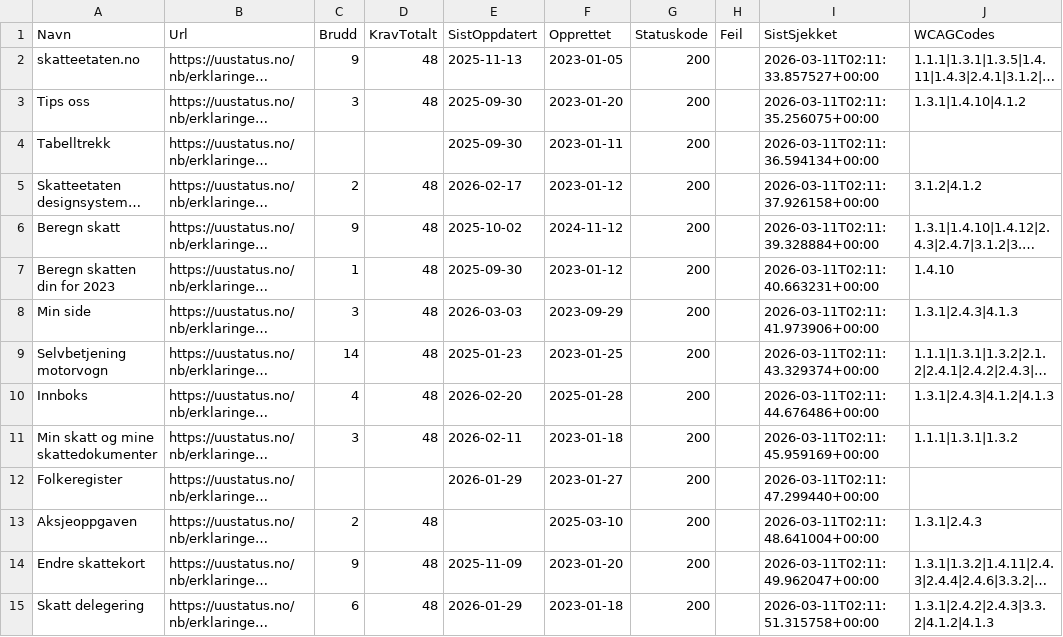
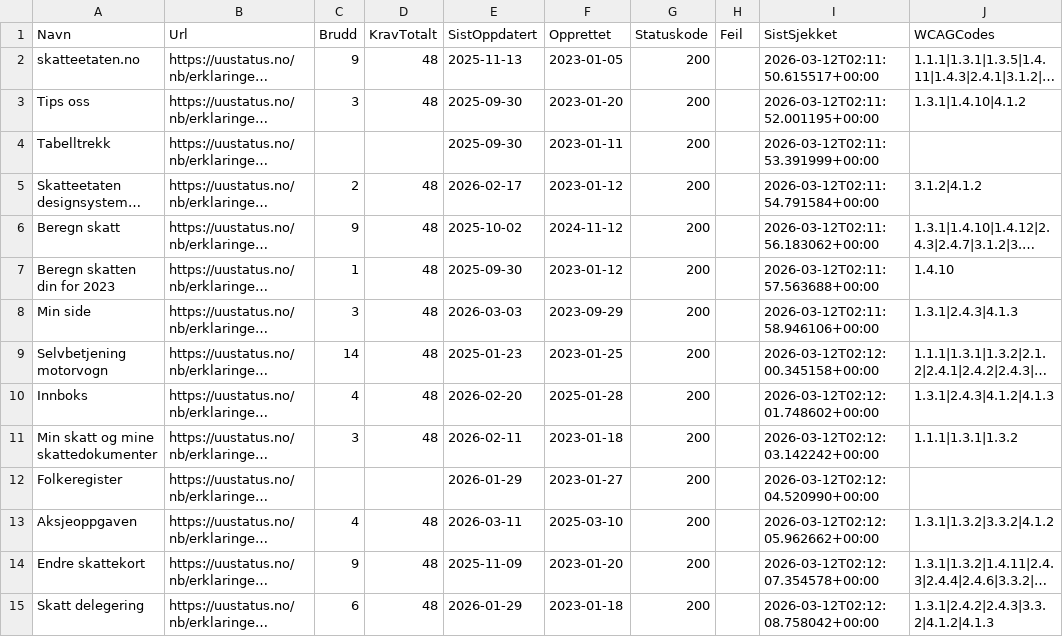
Before and after one commit to Skatteetaten/uu-status, a CSV file: docs/uu-status.csv, drawn as a sheet; only a part is shown; long unchanged cells end in …; the diff covers the shown part only; the diff names each change by its address in the sheet, - before the commit and + after, or states it on an @@ line.

```diff
--- a/docs/uu-status.csv
+++ b/docs/uu-status.csv
-I2 (SistSjekket): 2026-03-11T02:11:33.857527+00:00
+I2 (SistSjekket): 2026-03-12T02:11:50.615517+00:00
-I3 (SistSjekket): 2026-03-11T02:11:35.256075+00:00
+I3 (SistSjekket): 2026-03-12T02:11:52.001195+00:00
-I4 (SistSjekket): 2026-03-11T02:11:36.594134+00:00
+I4 (SistSjekket): 2026-03-12T02:11:53.391999+00:00
-I5 (SistSjekket): 2026-03-11T02:11:37.926158+00:00
+I5 (SistSjekket): 2026-03-12T02:11:54.791584+00:00
-I6 (SistSjekket): 2026-03-11T02:11:39.328884+00:00
+I6 (SistSjekket): 2026-03-12T02:11:56.183062+00:00
-I7 (SistSjekket): 2026-03-11T02:11:40.663231+00:00
+I7 (SistSjekket): 2026-03-12T02:11:57.563688+00:00
-I8 (SistSjekket): 2026-03-11T02:11:41.973906+00:00
+I8 (SistSjekket): 2026-03-12T02:11:58.946106+00:00
-I9 (SistSjekket): 2026-03-11T02:11:43.329374+00:00
+I9 (SistSjekket): 2026-03-12T02:12:00.345158+00:00
-I10 (SistSjekket): 2026-03-11T02:11:44.676486+00:00
+I10 (SistSjekket): 2026-03-12T02:12:01.748602+00:00
-I11 (SistSjekket): 2026-03-11T02:11:45.959169+00:00
+I11 (SistSjekket): 2026-03-12T02:12:03.142242+00:00
-I12 (SistSjekket): 2026-03-11T02:11:47.299440+00:00
+I12 (SistSjekket): 2026-03-12T02:12:04.520990+00:00
-C13 (Brudd): 2
+C13 (Brudd): 4
-E13 (SistOppdatert): (empty)
+E13 (SistOppdatert): 2026-03-11
-I13 (SistSjekket): 2026-03-11T02:11:48.641004+00:00
+I13 (SistSjekket): 2026-03-12T02:12:05.962662+00:00
-J13 (WCAGCodes): 1.3.1|2.4.3
+J13 (WCAGCodes): 1.3.1|1.3.2|3.3.2|4.1.2
-I14 (SistSjekket): 2026-03-11T02:11:49.962047+00:00
+I14 (SistSjekket): 2026-03-12T02:12:07.354578+00:00
-I15 (SistSjekket): 2026-03-11T02:11:51.315758+00:00
+I15 (SistSjekket): 2026-03-12T02:12:08.758042+00:00
```
Also changed, not shown: 97 edited cells elsewhere in this file, uu-status.csv, 5 other files.
